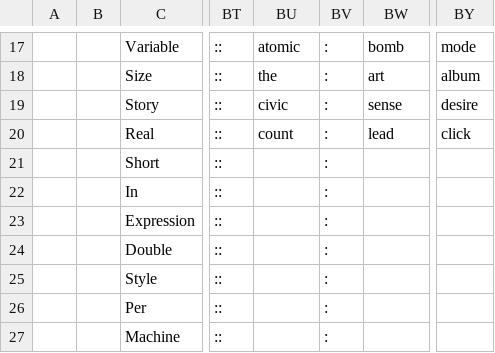
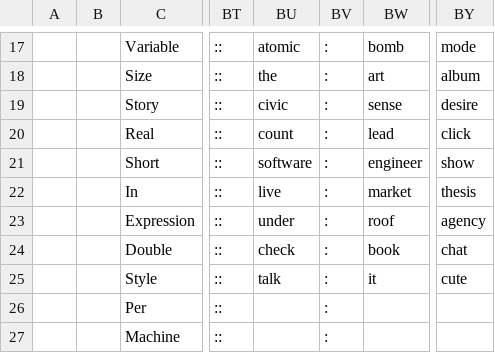
Before and after one commit to openroot/fullOfForm53, a TSV file: fullofform/fullofform.tsv, drawn as a sheet; only a part is shown, gaps mark what is left out; the diff names each change by its address in the sheet, - before the commit and + after, or states it on an @@ line.

Commit message:
update

```diff
--- a/fullofform/fullofform.tsv
+++ b/fullofform/fullofform.tsv
-BU21: (empty)
+BU21: software
-BW21: (empty)
+BW21: engineer
-BY21: (empty)
+BY21: show
-BU22: (empty)
+BU22: live
-BW22: (empty)
+BW22: market
-BY22: (empty)
+BY22: thesis
-BU23: (empty)
+BU23: under
-BW23: (empty)
+BW23: roof
-BY23: (empty)
+BY23: agency
-BU24: (empty)
+BU24: check
-BW24: (empty)
+BW24: book
-BY24: (empty)
+BY24: chat
-BU25: (empty)
+BU25: talk
-BW25: (empty)
+BW25: it
-BY25: (empty)
+BY25: cute
```
